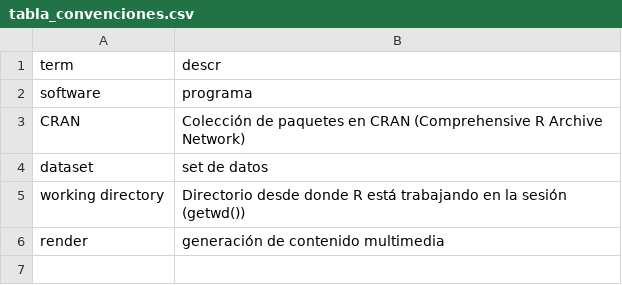
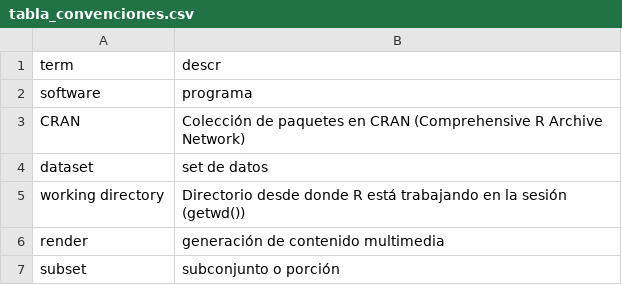
Before and after one commit to matiasandina/R-intro, a CSV file: data/tabla_convenciones.csv, drawn as a sheet; the diff names each change by its address in the sheet, - before the commit and + after, or states it on an @@ line.

```diff
--- a/data/tabla_convenciones.csv
+++ b/data/tabla_convenciones.csv
+row 7: subset | subconjunto o porción
```
Also changed, not shown: 56 other files.
